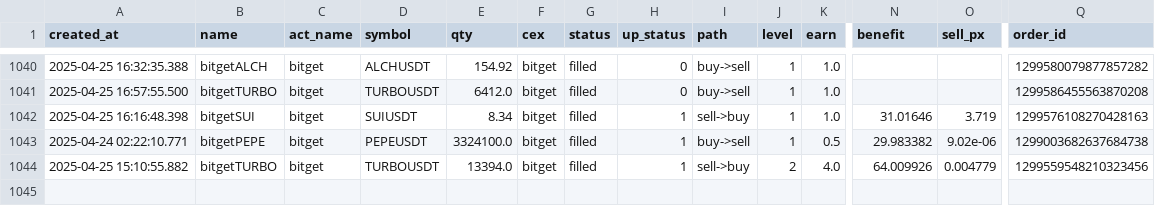
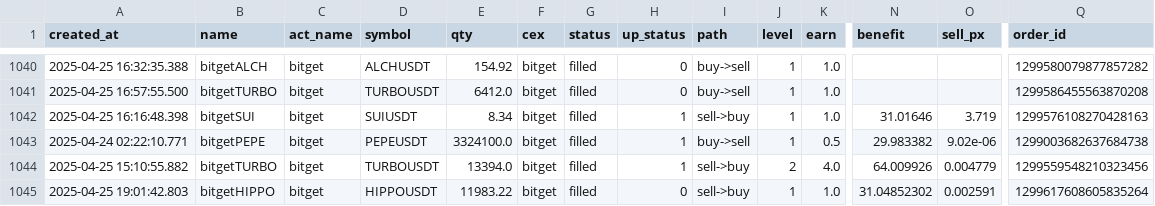
Before and after one commit to txnj/data, a CSV file: grid_0.csv, drawn as a sheet; only a part is shown, gaps mark what is left out; rows hold the shown columns only; the diff names each change by its address in the sheet, - before the commit and + after, or states it on an @@ line.

Commit message:
auto-sync

```diff
--- a/grid_0.csv
+++ b/grid_0.csv
+row 1045: 2025-04-25 19:01:42.803 | bitgetHIPPO | bitget | HIPPOUSDT | 11983.22 | bitget | filled | 0 | sell->buy | 1 | 1.0 | 31.04852302 | 0.002591 | 1299617608605835264
```
